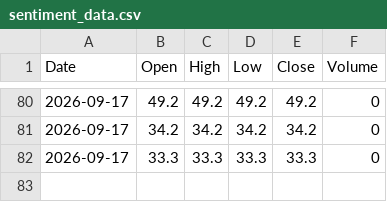
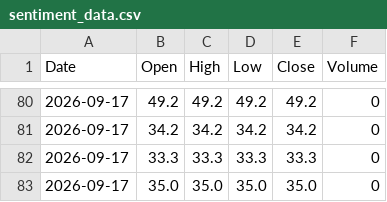
Before and after one commit to Pentoptok/brent-sentiment-data, a CSV file: sentiment_data.csv, drawn as a sheet; only a part is shown, gaps mark what is left out.

Commit message:
Update 2026-09-17T05:00:02.185562+00:00

```diff
--- a/sentiment_data.csv
+++ b/sentiment_data.csv
@@ -82 +82,2 @@ Date,Open,High,Low,Close,Volume
 2026-09-17,33.3,33.3,33.3,33.3,0
+2026-09-17,35.0,35.0,35.0,35.0,0
```
